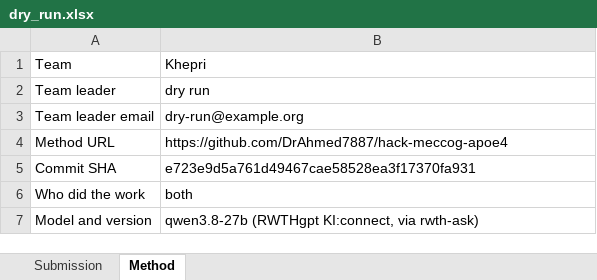
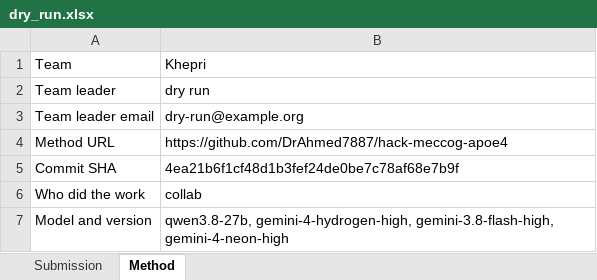
Before and after one commit to DrAhmed7887/hack-meccog-apoe4, an Excel workbook: data/dry_run.xlsx, sheet Method, drawn as a sheet; values as stored, in another font and other column widths than the file's, no borders; the diff names each change by its address in the sheet, - before the commit and + after, or states it on an @@ line.

```diff
--- a/data/dry_run.xlsx (sheet Method)
+++ b/data/dry_run.xlsx (sheet Method)
-B5: e723e9d5a761d49467cae58528ea3f17370fa931
+B5: 4ea21b6f1cf48d1b3fef24de0be7c78af68e7b9f
-B6: both
+B6: collab
-B7: qwen3.8-27b (RWTHgpt KI:connect, via rwth-ask)
+B7: qwen3.8-27b, gemini-4-hydrogen-high, gemini-3.8-flash-high, gemini-4-neon-high
```
Also changed, not shown: sheet Submission, 15 other files.
